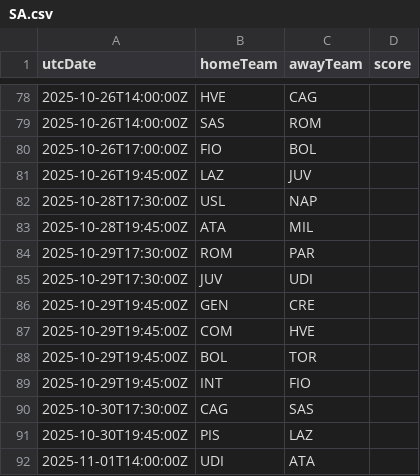
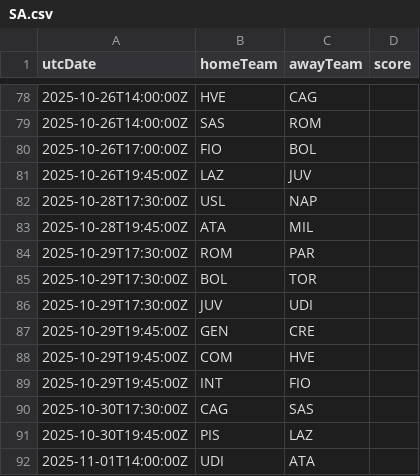
Before and after one commit to cbdq-io/datasets, a CSV file: org/football-data/data/SA.csv, drawn as a sheet; only a part is shown, gaps mark what is left out; removed rows and columns are numbered as before the commit, all else as after; the diff names each change by its address in the sheet, - before the commit and + after, or states it on an @@ line.

```diff
--- a/org/football-data/data/SA.csv
+++ b/org/football-data/data/SA.csv
+row 85: 2025-10-29T17:30:00Z | BOL | TOR
-row 88: 2025-10-29T19:45:00Z | BOL | TOR
```
Also changed, not shown: org/football-data/data/BSA.csv.
